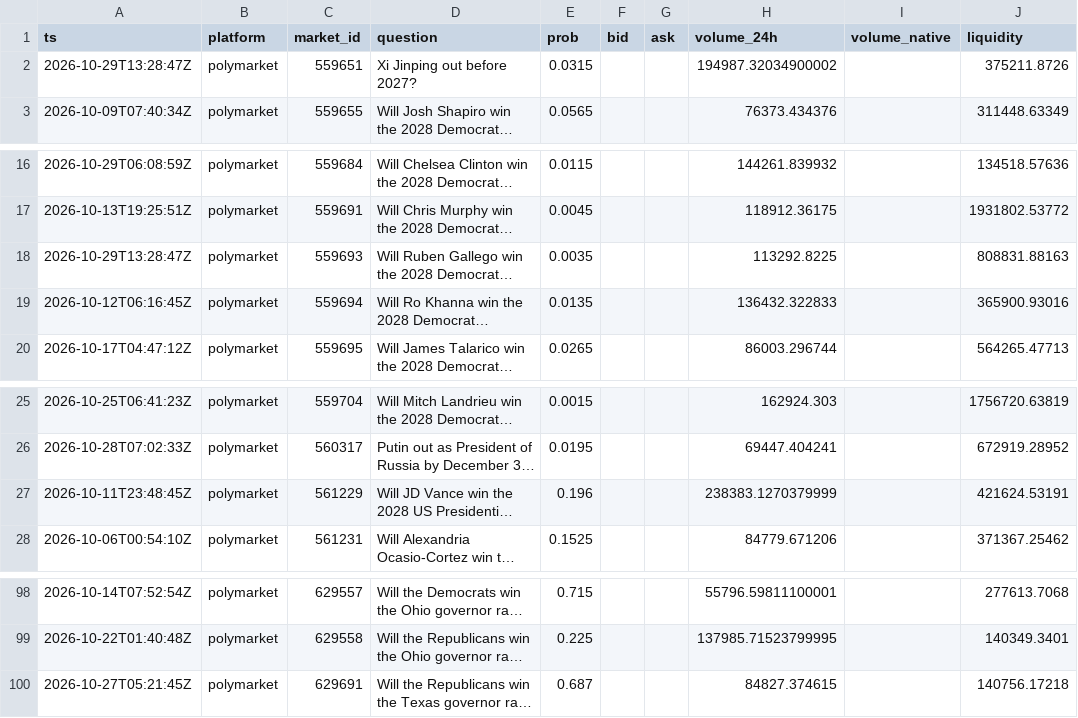
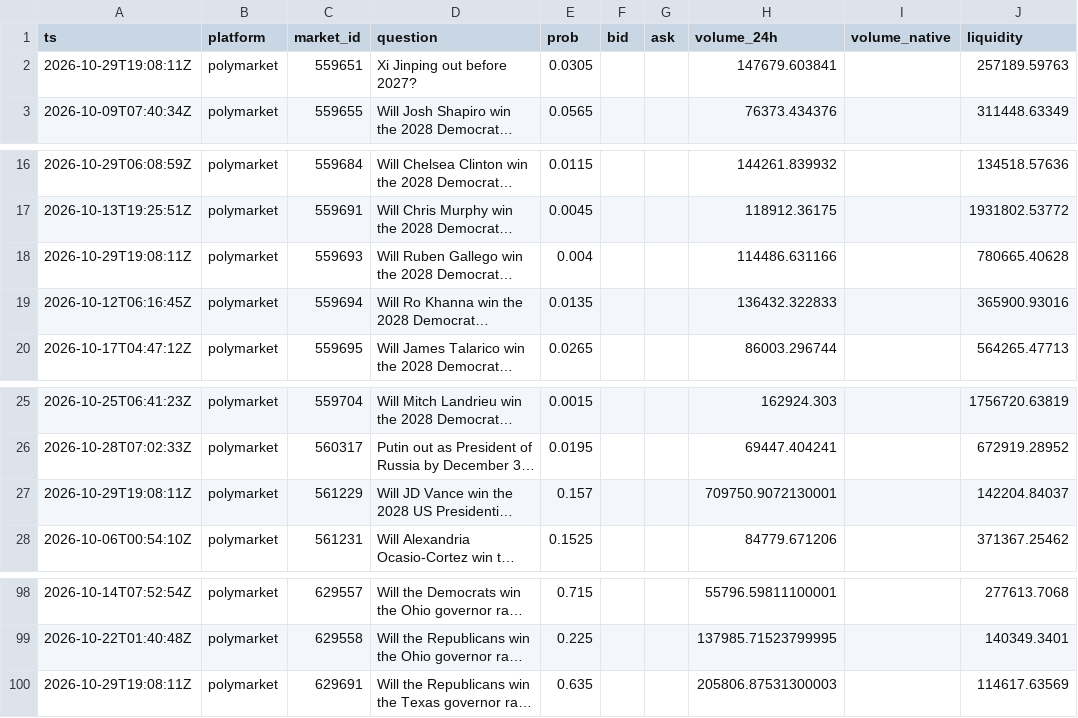
Before and after one commit to yu923zs/prediction-market-analytics, a CSV file: outputs/snapshots_sample.csv, drawn as a sheet; only a part is shown, gaps mark what is left out; long unchanged cells end in …; the diff covers the shown part only; the diff names each change by its address in the sheet, - before the commit and + after, or states it on an @@ line.

```diff
--- a/outputs/snapshots_sample.csv
+++ b/outputs/snapshots_sample.csv
-A2 (ts): 2026-10-29T13:28:47Z
+A2 (ts): 2026-10-29T19:08:11Z
-E2 (prob): 0.0315
+E2 (prob): 0.0305
-H2 (volume_24h): 194987.32034900002
+H2 (volume_24h): 147679.603841
-J2 (liquidity): 375211.8726
+J2 (liquidity): 257189.59763
-A18 (ts): 2026-10-29T13:28:47Z
+A18 (ts): 2026-10-29T19:08:11Z
-E18 (prob): 0.0035
+E18 (prob): 0.004
-H18 (volume_24h): 113292.8225
+H18 (volume_24h): 114486.631166
-J18 (liquidity): 808831.88163
+J18 (liquidity): 780665.40628
-A27 (ts): 2026-10-11T23:48:45Z
+A27 (ts): 2026-10-29T19:08:11Z
-E27 (prob): 0.196
+E27 (prob): 0.157
-H27 (volume_24h): 238383.1270379999
+H27 (volume_24h): 709750.9072130001
-J27 (liquidity): 421624.53191
+J27 (liquidity): 142204.84037
-A100 (ts): 2026-10-27T05:21:45Z
+A100 (ts): 2026-10-29T19:08:11Z
-E100 (prob): 0.687
+E100 (prob): 0.635
-H100 (volume_24h): 84827.374615
+H100 (volume_24h): 205806.87531300003
-J100 (liquidity): 140756.17218
+J100 (liquidity): 114617.63569
```
Also changed, not shown: 40 edited cells elsewhere in this file, 2 other files.
